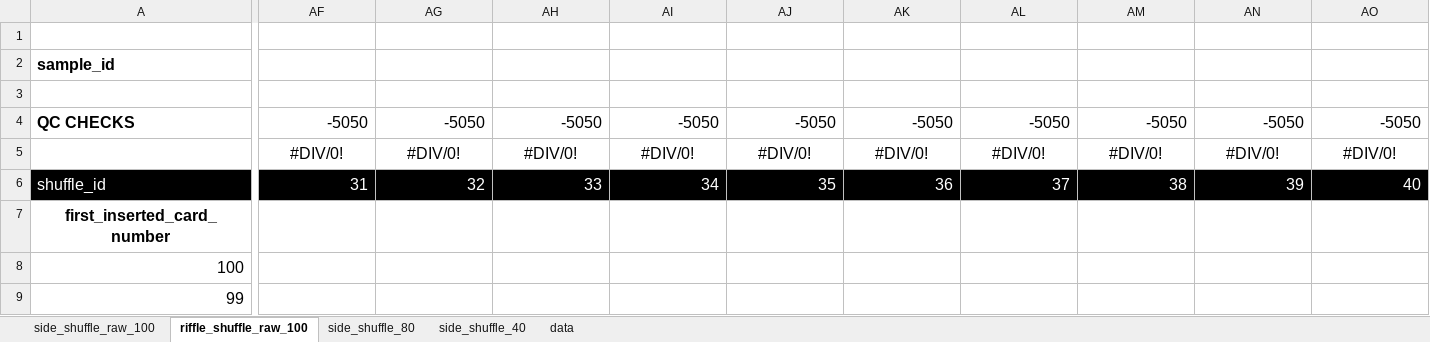
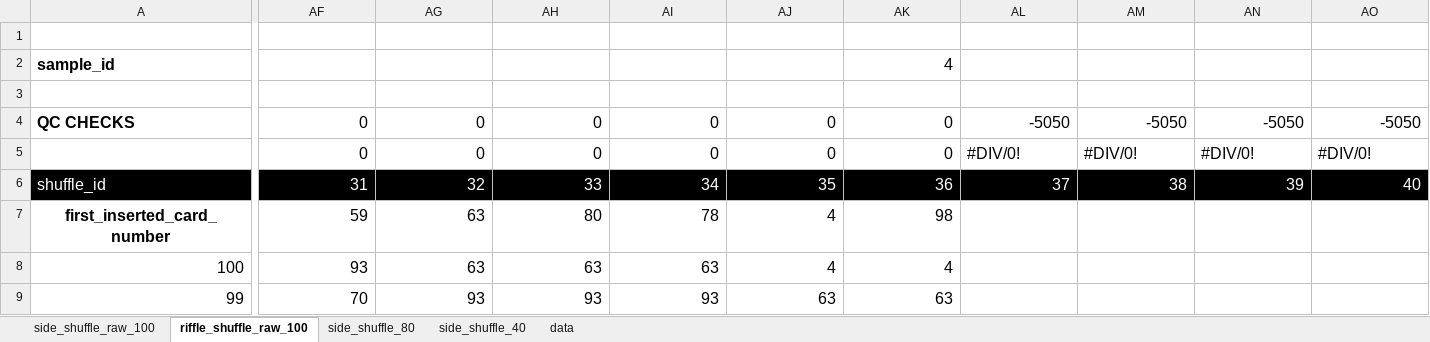
Before and after one commit to lukekruse/lukekruse.github.io, an Excel workbook: ShuffleCode/ShuffleData.xlsx, sheet riffle_shuffle_raw_100, drawn as a sheet; only a part is shown, gaps mark what is left out; values as stored, in another font and other column widths than the file's, no borders; charts and pictures not drawn; the diff covers the shown part only; the diff names each change by its address in the sheet, - before the commit and + after, or states it on an @@ line.

Commit message:
Updated shuffle analysis to include general expression for S(pi) and added some figures of real data

```diff
--- a/ShuffleCode/ShuffleData.xlsx (sheet riffle_shuffle_raw_100)
+++ b/ShuffleCode/ShuffleData.xlsx (sheet riffle_shuffle_raw_100)
-AK2: (empty)
+AK2: 4
-AF4: -5050
+AF4: 0
-AG4: -5050
+AG4: 0
-AH4: -5050
+AH4: 0
-AI4: -5050
+AI4: 0
-AJ4: -5050
+AJ4: 0
-AK4: -5050
+AK4: 0
-AF5: #DIV/0!
+AF5: 0
-AF5:AK5 alignment: center
+AF5:AK5 alignment: right
-AG5: #DIV/0!
+AG5: 0
-AH5: #DIV/0!
+AH5: 0
-AI5: #DIV/0!
+AI5: 0
-AJ5: #DIV/0!
+AJ5: 0
-AK5: #DIV/0!
+AK5: 0
-AL5:AO5 alignment: center
+AL5:AO5 alignment: left
-AF7: (empty)
+AF7: 59
-AG7:AG8: (empty)
+AG7:AG8: 63
-AH7: (empty)
+AH7: 80
-AI7: (empty)
+AI7: 78
-AJ7:AJ8: (empty)
+AJ7:AJ8: 4
-AK7: (empty)
+AK7: 98
-AF8: (empty)
+AF8: 93
-AH8: (empty)
+AH8: 63
-AI8: (empty)
+AI8: 63
-AK8: (empty)
+AK8: 4
-AF9: (empty)
+AF9: 70
-AG9: (empty)
+AG9: 93
-AH9: (empty)
+AH9: 93
-AI9: (empty)
+AI9: 93
-AJ9: (empty)
+AJ9: 63
-AK9: (empty)
+AK9: 63
```
Also changed, not shown: 1409 edited cells and cell formats elsewhere in this sheet, sheet data, sheet side_shuffle_40, sheet side_shuffle_raw_100, formulas that keep their value, charts or pictures, 9 other files.
